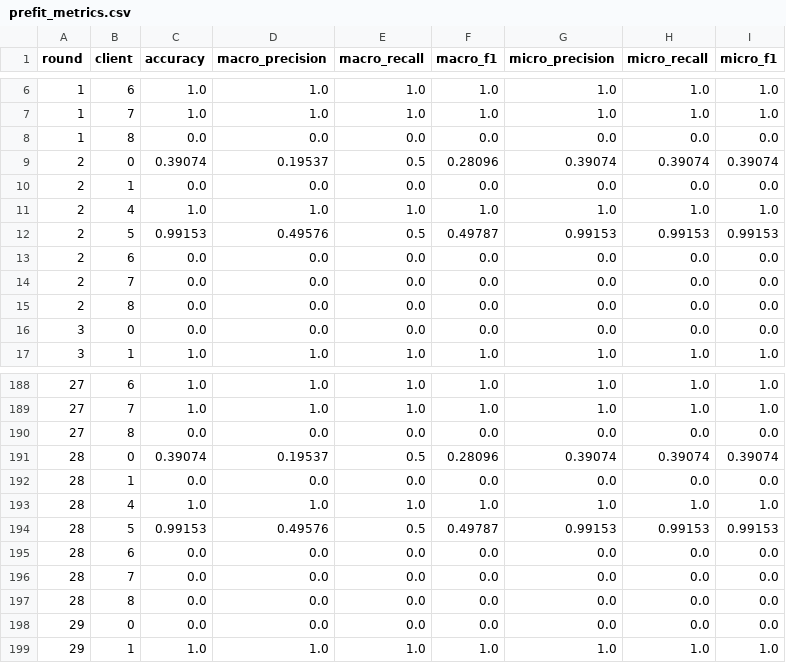
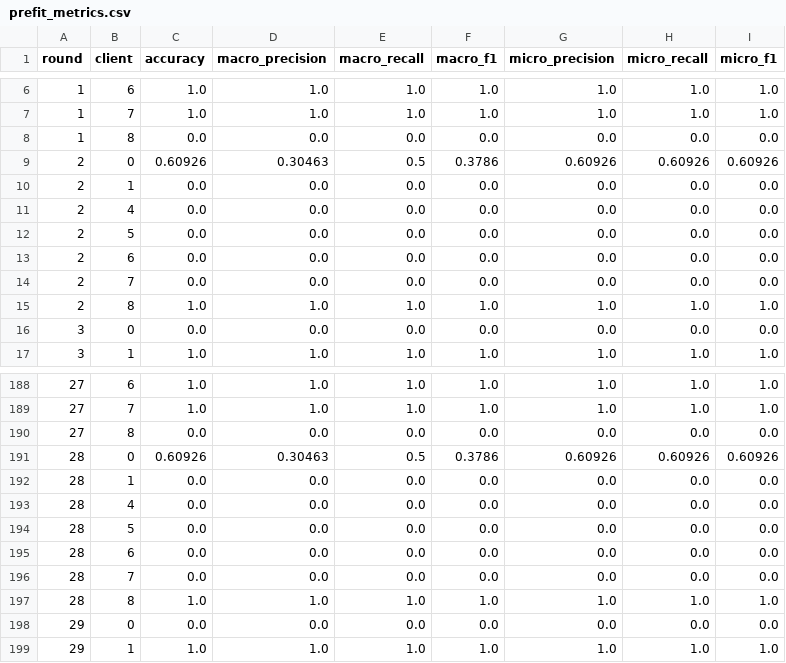
Before and after one commit to LancelotTC/fl-lab, a CSV file: runs/medical-SVM-non-iid/prefit_metrics.csv, drawn as a sheet; only a part is shown, gaps mark what is left out; the diff covers the shown part only.

```diff
--- a/runs/medical-SVM-non-iid/prefit_metrics.csv
+++ b/runs/medical-SVM-non-iid/prefit_metrics.csv
@@ -8,9 +8,9 @@ round,client,accuracy,macro_precision,macro_recall,macro_f1,micro_precision,micr
 1,8,0.0,0.0,0.0,0.0,0.0,0.0,0.0
-2,0,0.39074,0.19537,0.5,0.28096,0.39074,0.39074,0.39074
+2,0,0.60926,0.30463,0.5,0.3786,0.60926,0.60926,0.60926
 2,1,0.0,0.0,0.0,0.0,0.0,0.0,0.0
-2,4,1.0,1.0,1.0,1.0,1.0,1.0,1.0
-2,5,0.99153,0.49576,0.5,0.49787,0.99153,0.99153,0.99153
+2,4,0.0,0.0,0.0,0.0,0.0,0.0,0.0
+2,5,0.0,0.0,0.0,0.0,0.0,0.0,0.0
 2,6,0.0,0.0,0.0,0.0,0.0,0.0,0.0
 2,7,0.0,0.0,0.0,0.0,0.0,0.0,0.0
-2,8,0.0,0.0,0.0,0.0,0.0,0.0,0.0
+2,8,1.0,1.0,1.0,1.0,1.0,1.0,1.0
 3,0,0.0,0.0,0.0,0.0,0.0,0.0,0.0
@@ -190,9 +190,9 @@ round,client,accuracy,macro_precision,macro_recall,macro_f1,micro_precision,micr
 27,8,0.0,0.0,0.0,0.0,0.0,0.0,0.0
-28,0,0.39074,0.19537,0.5,0.28096,0.39074,0.39074,0.39074
+28,0,0.60926,0.30463,0.5,0.3786,0.60926,0.60926,0.60926
 28,1,0.0,0.0,0.0,0.0,0.0,0.0,0.0
-28,4,1.0,1.0,1.0,1.0,1.0,1.0,1.0
-28,5,0.99153,0.49576,0.5,0.49787,0.99153,0.99153,0.99153
+28,4,0.0,0.0,0.0,0.0,0.0,0.0,0.0
+28,5,0.0,0.0,0.0,0.0,0.0,0.0,0.0
 28,6,0.0,0.0,0.0,0.0,0.0,0.0,0.0
 28,7,0.0,0.0,0.0,0.0,0.0,0.0,0.0
-28,8,0.0,0.0,0.0,0.0,0.0,0.0,0.0
+28,8,1.0,1.0,1.0,1.0,1.0,1.0,1.0
 29,0,0.0,0.0,0.0,0.0,0.0,0.0,0.0
```
Also changed, not shown: 3 added rows, 3 removed rows and 6 edited cells elsewhere in this file, runs/medical-SVM-non-iid/global_metrics.csv, runs/medical-SVM-non-iid/locals_metrics.csv, 2 other files.
